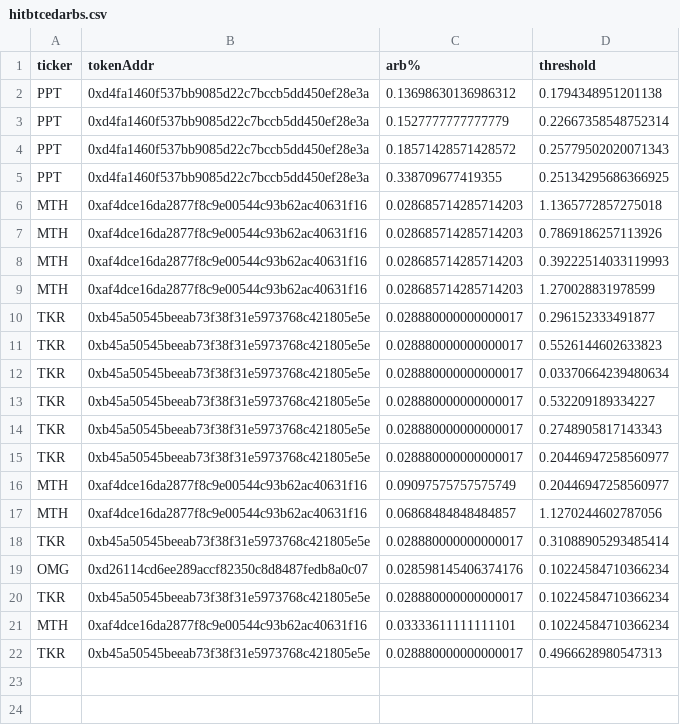
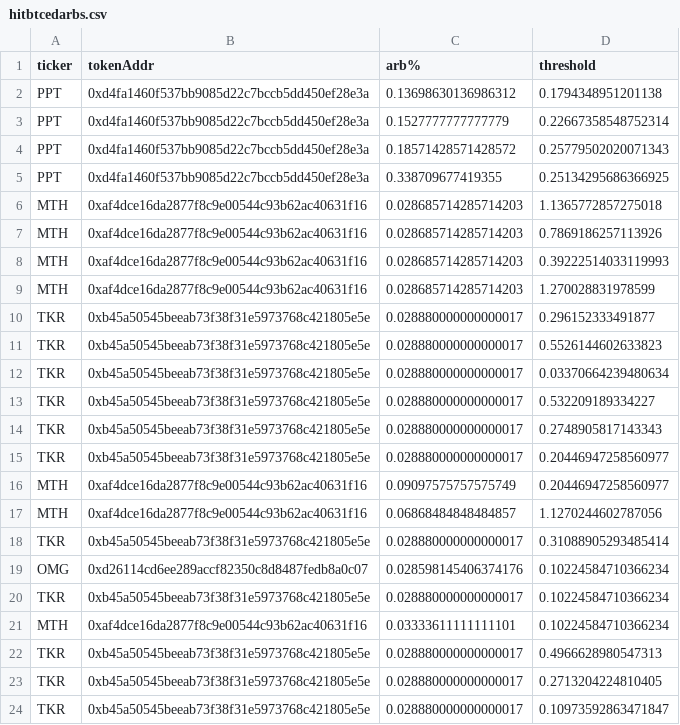
Before and after one commit to staccDOTsol/EthTokenArbTradingNode, a CSV file: hitbtcedarbs.csv, drawn as a sheet; the diff names each change by its address in the sheet, - before the commit and + after, or states it on an @@ line.

```diff
--- a/hitbtcedarbs.csv
+++ b/hitbtcedarbs.csv
+row 23: TKR | 0xb45a50545beeab73f38f31e5973768c421805e5e | 0.028880000000000017 | 0.2713204224810405
+row 24: TKR | 0xb45a50545beeab73f38f31e5973768c421805e5e | 0.028880000000000017 | 0.10973592863471847
```
Also changed, not shown: 1 other file.
